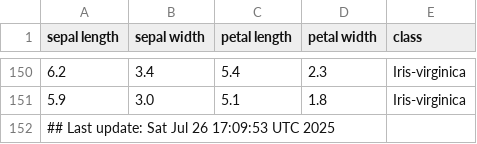
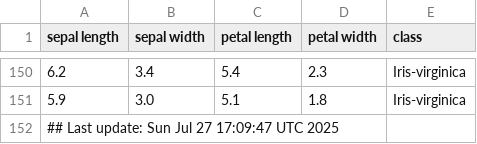
Before and after one commit to btmonier/misc_r_scripts, a CSV file: data/iris_dataset.csv, drawn as a sheet; only a part is shown, gaps mark what is left out.

Commit message:
GitHub Actions test

```diff
--- a/data/iris_dataset.csv
+++ b/data/iris_dataset.csv
@@ -151,2 +151,2 @@ sepal length,sepal width,petal length,petal width,class
 5.9,3.0,5.1,1.8,Iris-virginica
-## Last update: Sat Jul 26 17:09:53 UTC 2025
+## Last update: Sun Jul 27 17:09:47 UTC 2025
```
